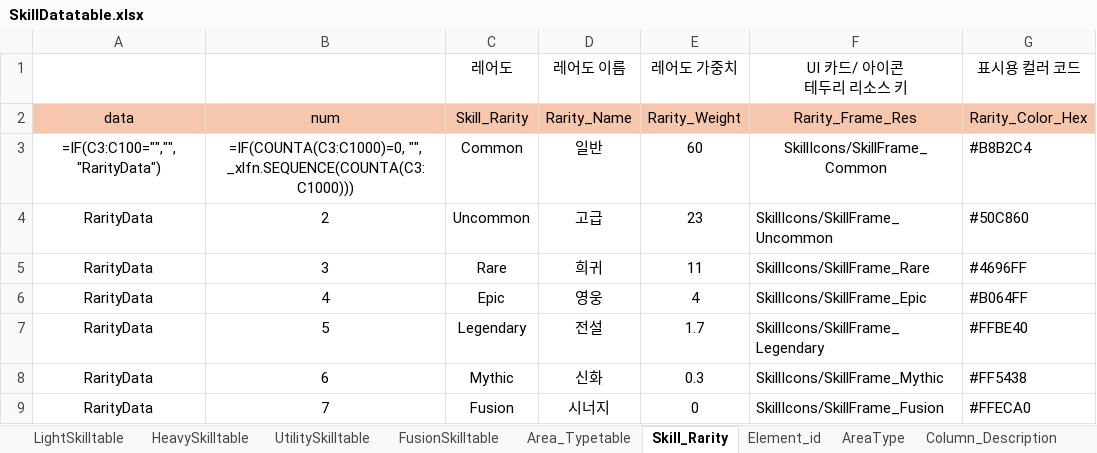
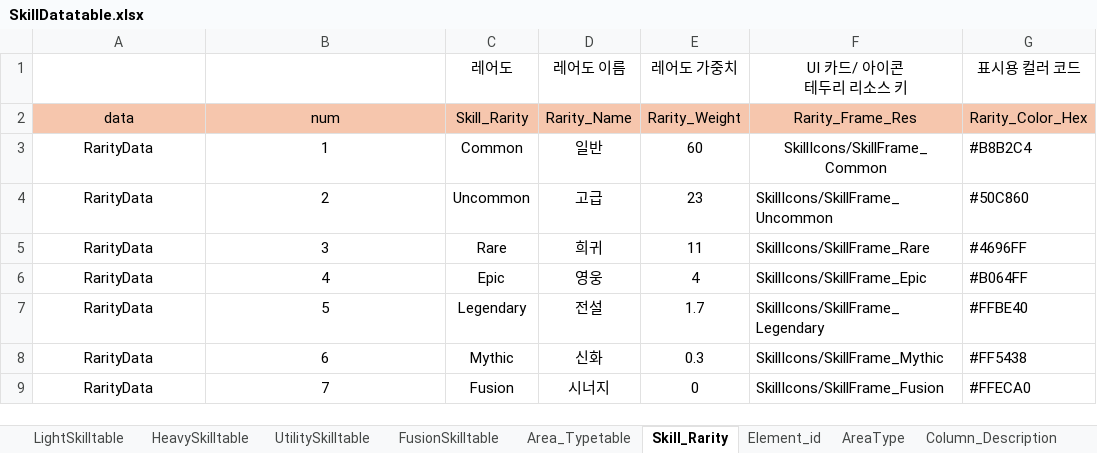
Before and after one commit to gitgiung/SBSAcademy_Team01, an Excel workbook: SkillDatatable.xlsx, sheet Skill_Rarity, drawn as a sheet; values as stored, in another font and other column widths than the file's, no borders; formulas without a stored value are shown as written; the diff names each change by its address in the sheet, - before the commit and + after, or states it on an @@ line.

```diff
--- a/SkillDatatable.xlsx (sheet Skill_Rarity)
+++ b/SkillDatatable.xlsx (sheet Skill_Rarity)
-A3: =IF(C3:C100="","", "RarityData")
+A3: RarityData
-B3: =IF(COUNTA(C3:C1000)=0, "", _xlfn.SEQUENCE(COUNTA(C3:C1000)))
+B3: 1
```
Also changed, not shown: sheet FusionSkilltable, sheet Area_Typetable, sheet AreaType, sheet UtilitySkilltable, sheet HeavySkilltable, sheet LightSkilltable, 1 more sheet, EnemyDatatable.xlsx.
